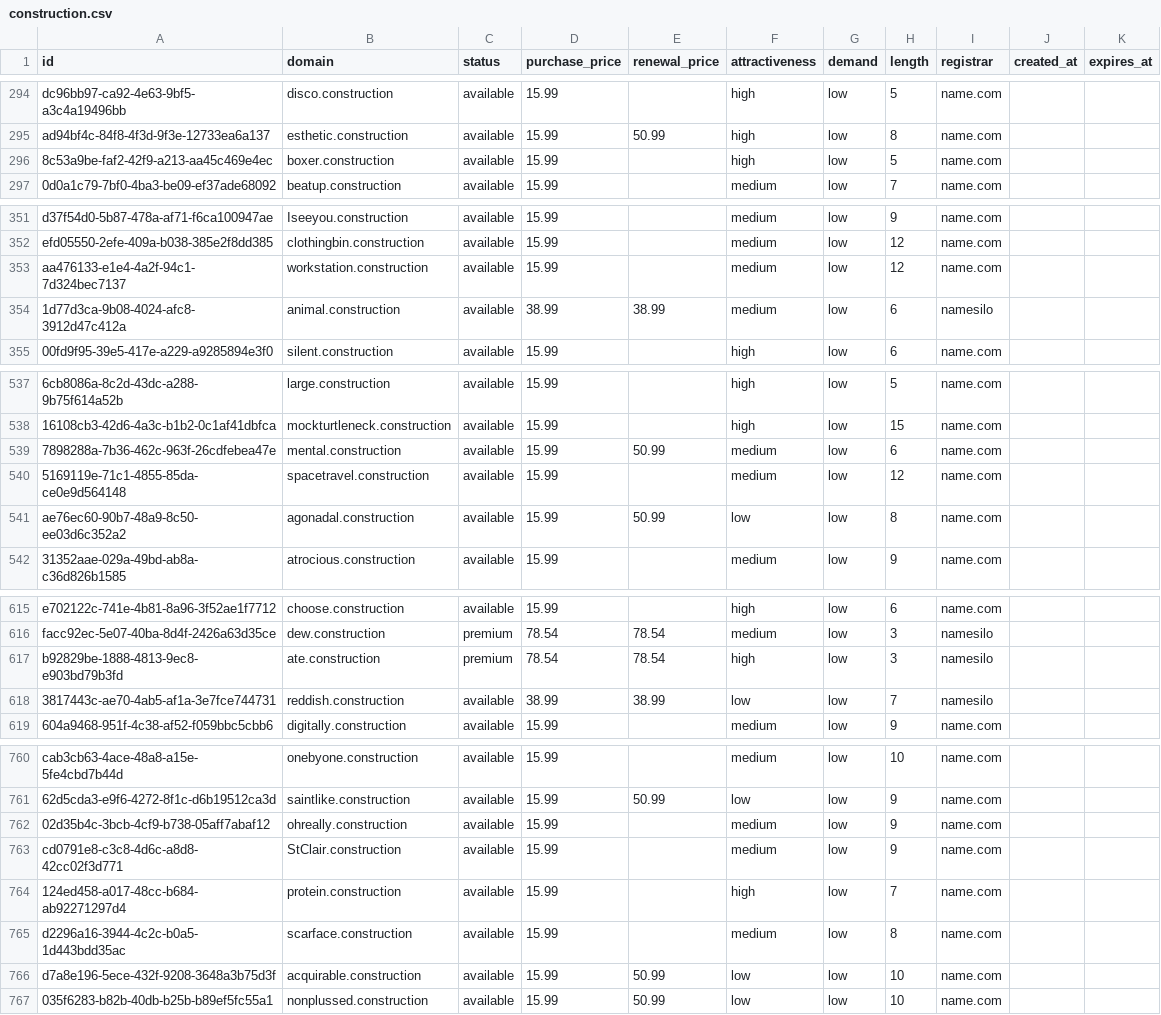
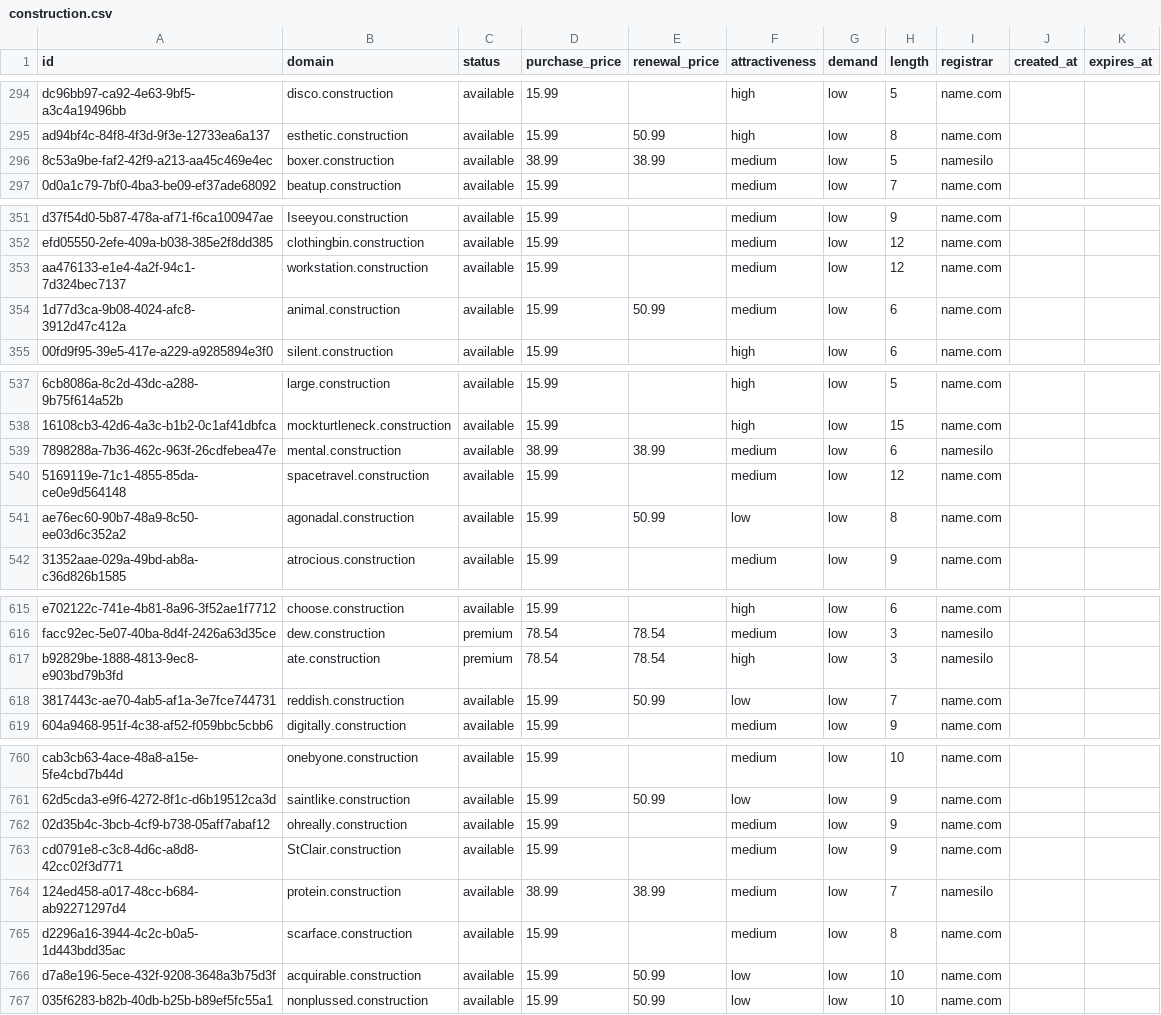
Before and after one commit to UniqueDomains/construction-oneword-domains, a CSV file: construction.csv, drawn as a sheet; only a part is shown, gaps mark what is left out; the diff covers the shown part only; the diff names each change by its address in the sheet, - before the commit and + after, or states it on an @@ line.

Commit message:
Domains update

```diff
--- a/construction.csv
+++ b/construction.csv
-D296 (purchase_price): 15.99
+D296 (purchase_price): 38.99
-E296 (renewal_price): (empty)
+E296 (renewal_price): 38.99
-F296 (attractiveness): high
+F296 (attractiveness): medium
-I296 (registrar): name.com
+I296 (registrar): namesilo
-D354 (purchase_price): 38.99
+D354 (purchase_price): 15.99
-E354 (renewal_price): 38.99
+E354 (renewal_price): 50.99
-I354 (registrar): namesilo
+I354 (registrar): name.com
-D539 (purchase_price): 15.99
+D539 (purchase_price): 38.99
-E539 (renewal_price): 50.99
+E539 (renewal_price): 38.99
-I539 (registrar): name.com
+I539 (registrar): namesilo
-D618 (purchase_price): 38.99
+D618 (purchase_price): 15.99
-E618 (renewal_price): 38.99
+E618 (renewal_price): 50.99
-I618 (registrar): namesilo
+I618 (registrar): name.com
-D764 (purchase_price): 15.99
+D764 (purchase_price): 38.99
-E764 (renewal_price): (empty)
+E764 (renewal_price): 38.99
-F764 (attractiveness): high
+F764 (attractiveness): medium
-I764 (registrar): name.com
+I764 (registrar): namesilo
```
Also changed, not shown: 8 edited cells elsewhere in this file, 4 other files.
